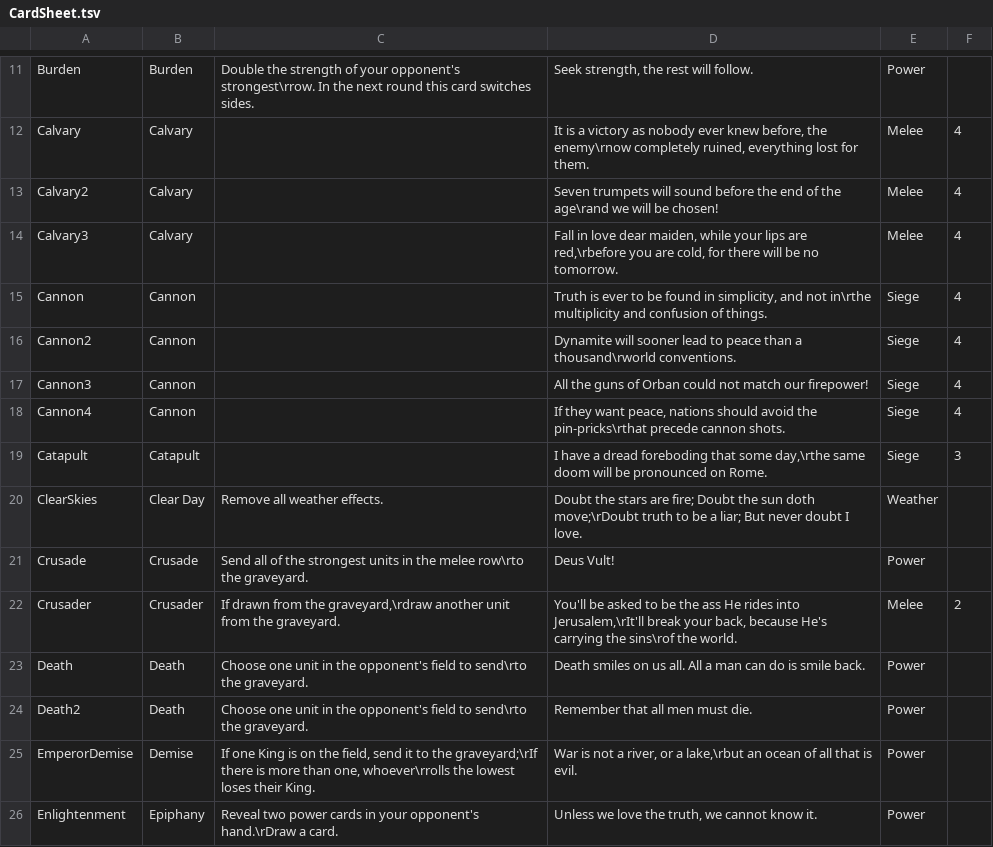
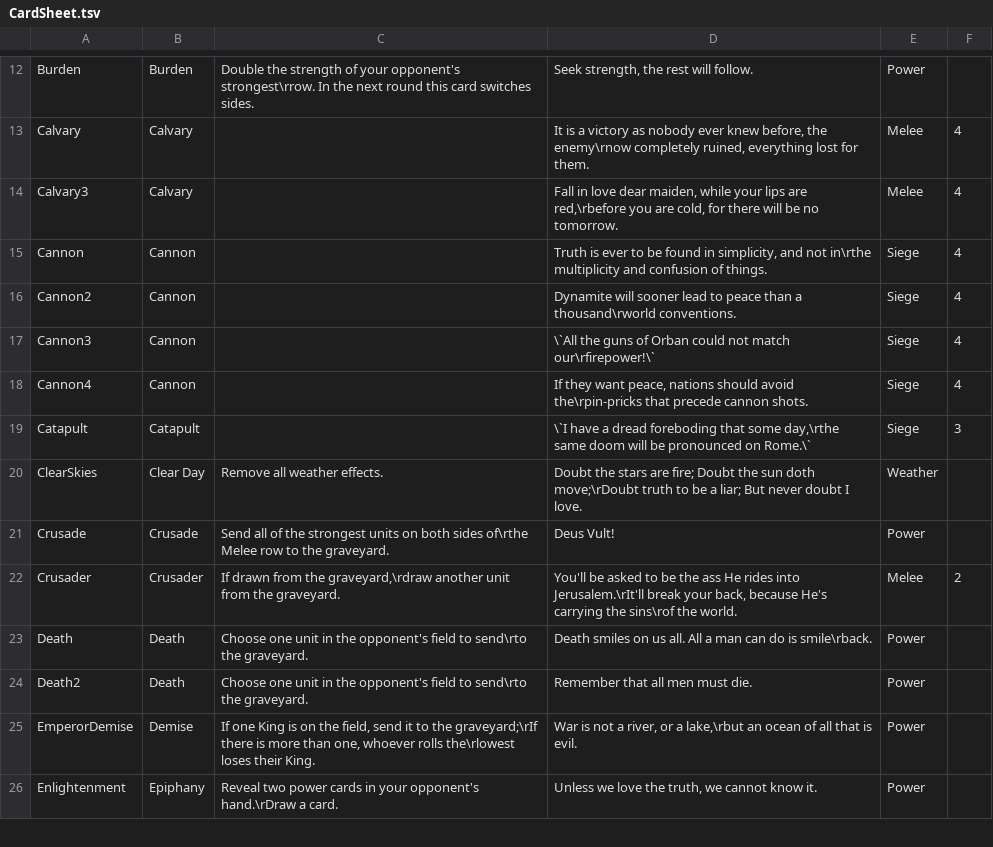
Before and after one commit to MasterOfMastersDestoyerOfWorlds/KriegEterna, a TSV file: CardSheet.tsv, drawn as a sheet; only a part is shown, gaps mark what is left out; the diff covers the shown part only.

```diff
--- a/CardSheet.tsv
+++ b/CardSheet.tsv
@@ -12,3 +13,2 @@ Burden	Burden	Double the strength of your opponent's strongest\rrow. In the next
 Calvary	Calvary	 	It is a victory as nobody ever knew before, the enemy\rnow completely ruined, everything lost for them.	Melee	4	
-Calvary2	Calvary	 	Seven trumpets will sound before the end of the age\rand we will be chosen!	Melee	4	
 Calvary3	Calvary	 	Fall in love dear maiden, while your lips are red,\rbefore you are cold, for there will be no tomorrow.	Melee	4	
@@ -16,8 +16,8 @@ Cannon	Cannon	 	Truth is ever to be found in simplicity, and not in\rthe multipl
 Cannon2	Cannon	 	Dynamite will sooner lead to peace than a thousand\rworld conventions.	Siege	4	
-Cannon3	Cannon	 	"All the guns of Orban could not match our firepower!"	Siege	4	
-Cannon4	Cannon	 	If they want peace, nations should avoid the pin-pricks\rthat precede cannon shots.	Siege	4	
-Catapult	Catapult	 	"I have a dread foreboding that some day,\rthe same doom will be pronounced on Rome."	Siege	3	
+Cannon3	Cannon	 	\`All the guns of Orban could not match our\rfirepower!\`	Siege	4	
+Cannon4	Cannon	 	If they want peace, nations should avoid the\rpin-pricks that precede cannon shots.	Siege	4	
+Catapult	Catapult	 	\`I have a dread foreboding that some day,\rthe same doom will be pronounced on Rome.\`	Siege	3	
 ClearSkies	Clear Day	Remove all weather effects.	Doubt the stars are fire; Doubt the sun doth move;\rDoubt truth to be a liar; But never doubt I love.	Weather		
-Crusade	Crusade	Send all of the strongest units in the melee row\rto the graveyard.	Deus Vult!	Power		
-Crusader	Crusader	If drawn from the graveyard,\rdraw another unit from the graveyard.	You'll be asked to be the ass He rides into Jerusalem,\rIt'll break your back, because He's carrying the sins\rof the world.	Melee	2	
-Death	Death	Choose one unit in the opponent's field to send\rto the graveyard.	"Death smiles on us all. All a man can do is smile back."	Power		
+Crusade	Crusade	Send all of the strongest units on both sides of\rthe Melee row to the graveyard.	Deus Vult!	Power		
+Crusader	Crusader	If drawn from the graveyard,\rdraw another unit from the graveyard.	You'll be asked to be the ass He rides into Jerusalem.\rIt'll break your back, because He's carrying the sins\rof the world.	Melee	2	
+Death	Death	Choose one unit in the opponent's field to send\rto the graveyard.	Death smiles on us all. All a man can do is smile\rback.	Power		
@@ -25,2 +25,2 @@ Death2	Death	Choose one unit in the opponent's field to send\rto the graveyard.
-EmperorDemise	Demise	If one King is on the field, send it to the graveyard;\rIf there is more than one, whoever\rrolls the lowest loses their King.	War is not a river, or a lake,\rbut an ocean of all that is evil.	Power		
+EmperorDemise	Demise	If one King is on the field, send it to the graveyard;\rIf there is more than one, whoever rolls the\rlowest loses their King.	War is not a river, or a lake,\rbut an ocean of all that is evil.	Power		
 Enlightenment	Epiphany	Reveal two power cards in your opponent's hand.\rDraw a card.	Unless we love the truth, we cannot know it.	Power		
```
Also changed, not shown: 1 added row, 1 removed row and 67 edited cells elsewhere in this file, 8 other files.
